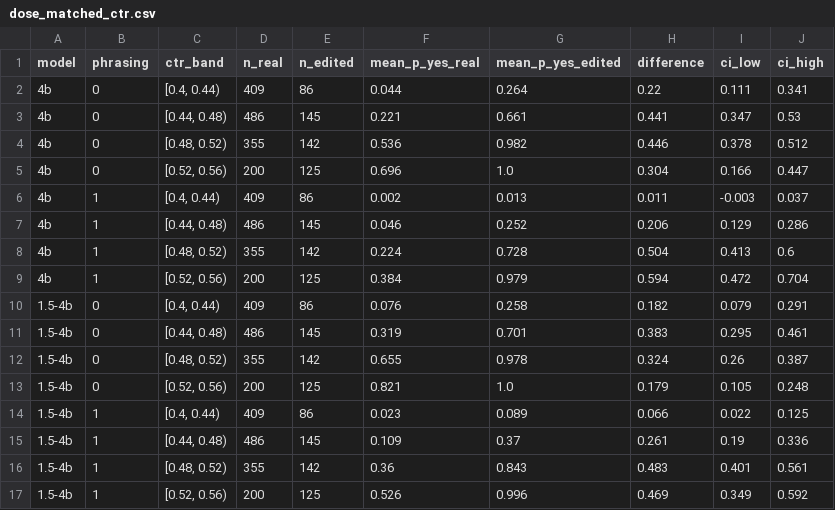
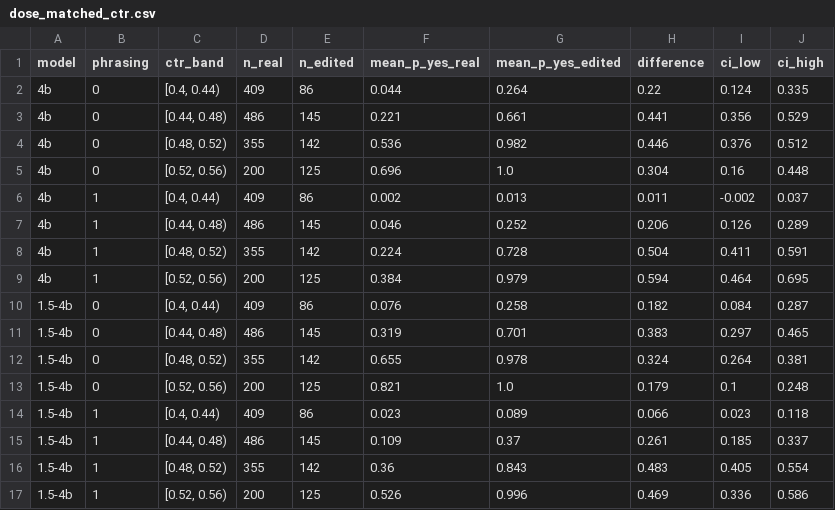
Before and after one commit to m871-akram/cxr-grounding, a CSV file: results/dose_matched_ctr.csv, drawn as a sheet.

```diff
--- a/results/dose_matched_ctr.csv
+++ b/results/dose_matched_ctr.csv
@@ -1,17 +1,17 @@
 model,phrasing,ctr_band,n_real,n_edited,mean_p_yes_real,mean_p_yes_edited,difference,ci_low,ci_high
-4b,0,"[0.4, 0.44)",409,86,0.044,0.264,0.22,0.111,0.341
-4b,0,"[0.44, 0.48)",486,145,0.221,0.661,0.441,0.347,0.53
-4b,0,"[0.48, 0.52)",355,142,0.536,0.982,0.446,0.378,0.512
-4b,0,"[0.52, 0.56)",200,125,0.696,1.0,0.304,0.166,0.447
-4b,1,"[0.4, 0.44)",409,86,0.002,0.013,0.011,-0.003,0.037
-4b,1,"[0.44, 0.48)",486,145,0.046,0.252,0.206,0.129,0.286
-4b,1,"[0.48, 0.52)",355,142,0.224,0.728,0.504,0.413,0.6
-4b,1,"[0.52, 0.56)",200,125,0.384,0.979,0.594,0.472,0.704
-1.5-4b,0,"[0.4, 0.44)",409,86,0.076,0.258,0.182,0.079,0.291
-1.5-4b,0,"[0.44, 0.48)",486,145,0.319,0.701,0.383,0.295,0.461
-1.5-4b,0,"[0.48, 0.52)",355,142,0.655,0.978,0.324,0.26,0.387
-1.5-4b,0,"[0.52, 0.56)",200,125,0.821,1.0,0.179,0.105,0.248
-1.5-4b,1,"[0.4, 0.44)",409,86,0.023,0.089,0.066,0.022,0.125
-1.5-4b,1,"[0.44, 0.48)",486,145,0.109,0.37,0.261,0.19,0.336
-1.5-4b,1,"[0.48, 0.52)",355,142,0.36,0.843,0.483,0.401,0.561
-1.5-4b,1,"[0.52, 0.56)",200,125,0.526,0.996,0.469,0.349,0.592
+4b,0,"[0.4, 0.44)",409,86,0.044,0.264,0.22,0.124,0.335
+4b,0,"[0.44, 0.48)",486,145,0.221,0.661,0.441,0.356,0.529
+4b,0,"[0.48, 0.52)",355,142,0.536,0.982,0.446,0.376,0.512
+4b,0,"[0.52, 0.56)",200,125,0.696,1.0,0.304,0.16,0.448
+4b,1,"[0.4, 0.44)",409,86,0.002,0.013,0.011,-0.002,0.037
+4b,1,"[0.44, 0.48)",486,145,0.046,0.252,0.206,0.126,0.289
+4b,1,"[0.48, 0.52)",355,142,0.224,0.728,0.504,0.411,0.591
+4b,1,"[0.52, 0.56)",200,125,0.384,0.979,0.594,0.464,0.695
+1.5-4b,0,"[0.4, 0.44)",409,86,0.076,0.258,0.182,0.084,0.287
+1.5-4b,0,"[0.44, 0.48)",486,145,0.319,0.701,0.383,0.297,0.465
+1.5-4b,0,"[0.48, 0.52)",355,142,0.655,0.978,0.324,0.264,0.381
+1.5-4b,0,"[0.52, 0.56)",200,125,0.821,1.0,0.179,0.1,0.248
+1.5-4b,1,"[0.4, 0.44)",409,86,0.023,0.089,0.066,0.023,0.118
+1.5-4b,1,"[0.44, 0.48)",486,145,0.109,0.37,0.261,0.185,0.337
+1.5-4b,1,"[0.48, 0.52)",355,142,0.36,0.843,0.483,0.405,0.554
+1.5-4b,1,"[0.52, 0.56)",200,125,0.526,0.996,0.469,0.336,0.586
```
Also changed, not shown: results/followup_effusion_matched.csv, 11 other files.
